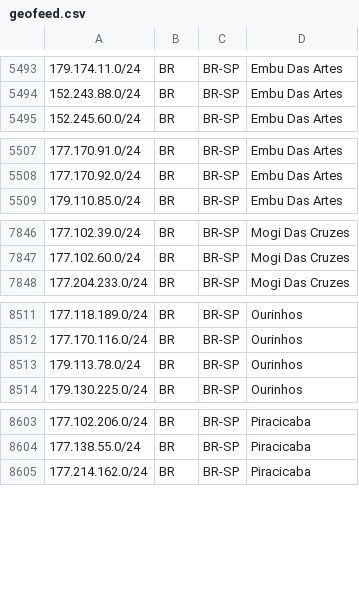
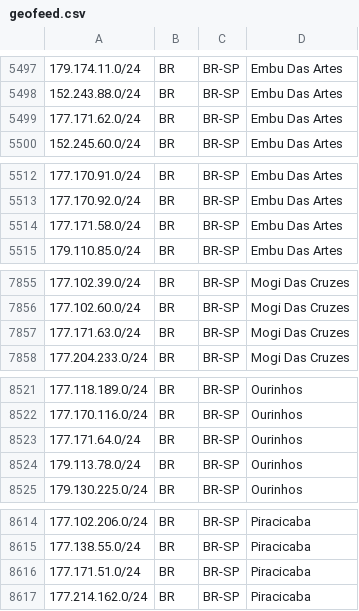
Before and after one commit to baleeiro17/geofeed-vivo, a CSV file: geofeed.csv, drawn as a sheet; only a part is shown, gaps mark what is left out; the diff covers the shown part only.

```diff
--- a/geofeed.csv
+++ b/geofeed.csv
@@ -5494,2 +5498,3 @@
 152.243.88.0/24,BR,BR-SP,Embu Das Artes,
+177.171.62.0/24,BR,BR-SP,Embu Das Artes,
 152.245.60.0/24,BR,BR-SP,Embu Das Artes,
@@ -5508,2 +5513,3 @@
 177.170.92.0/24,BR,BR-SP,Embu Das Artes,
+177.171.58.0/24,BR,BR-SP,Embu Das Artes,
 179.110.85.0/24,BR,BR-SP,Embu Das Artes,
@@ -7847,2 +7856,3 @@
 177.102.60.0/24,BR,BR-SP,Mogi Das Cruzes,
+177.171.63.0/24,BR,BR-SP,Mogi Das Cruzes,
 177.204.233.0/24,BR,BR-SP,Mogi Das Cruzes,
@@ -8512,2 +8522,3 @@
 177.170.116.0/24,BR,BR-SP,Ourinhos,
+177.171.64.0/24,BR,BR-SP,Ourinhos,
 179.113.78.0/24,BR,BR-SP,Ourinhos,
@@ -8604,2 +8615,3 @@
 177.138.55.0/24,BR,BR-SP,Piracicaba,
+177.171.51.0/24,BR,BR-SP,Piracicaba,
 177.214.162.0/24,BR,BR-SP,Piracicaba,
```
Also changed, not shown: 25 added rows elsewhere in this file.
